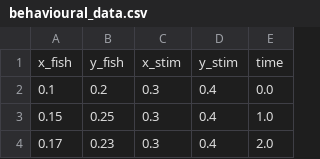
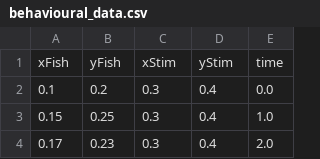
Before and after one commit to ashenafee/AtlaZ, a CSV file: inst/extdata/behavioural_data.csv, drawn as a sheet; only a part is shown.

Commit message:
Refactor variable names in behavioural_data.csv

```diff
--- a/inst/extdata/behavioural_data.csv
+++ b/inst/extdata/behavioural_data.csv
@@ -1,2 +1,2 @@
-x_fish,y_fish,x_stim,y_stim,time
+xFish,yFish,xStim,yStim,time
 0.1,0.2,0.3,0.4,0.0
```
